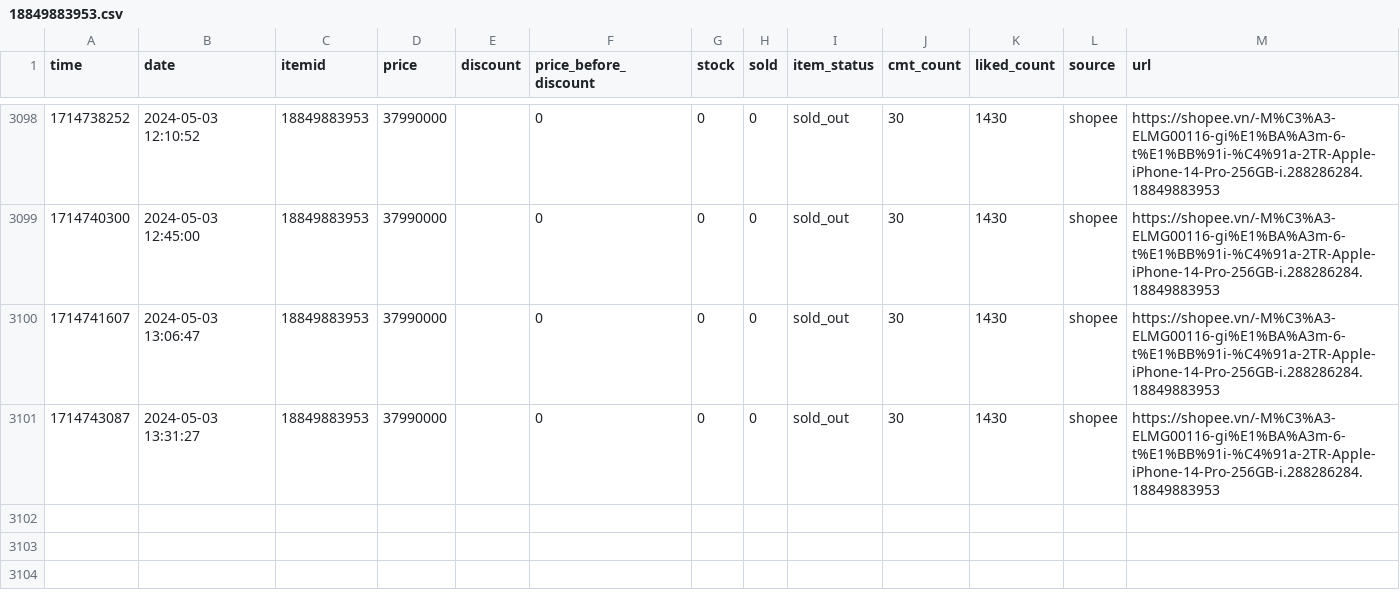
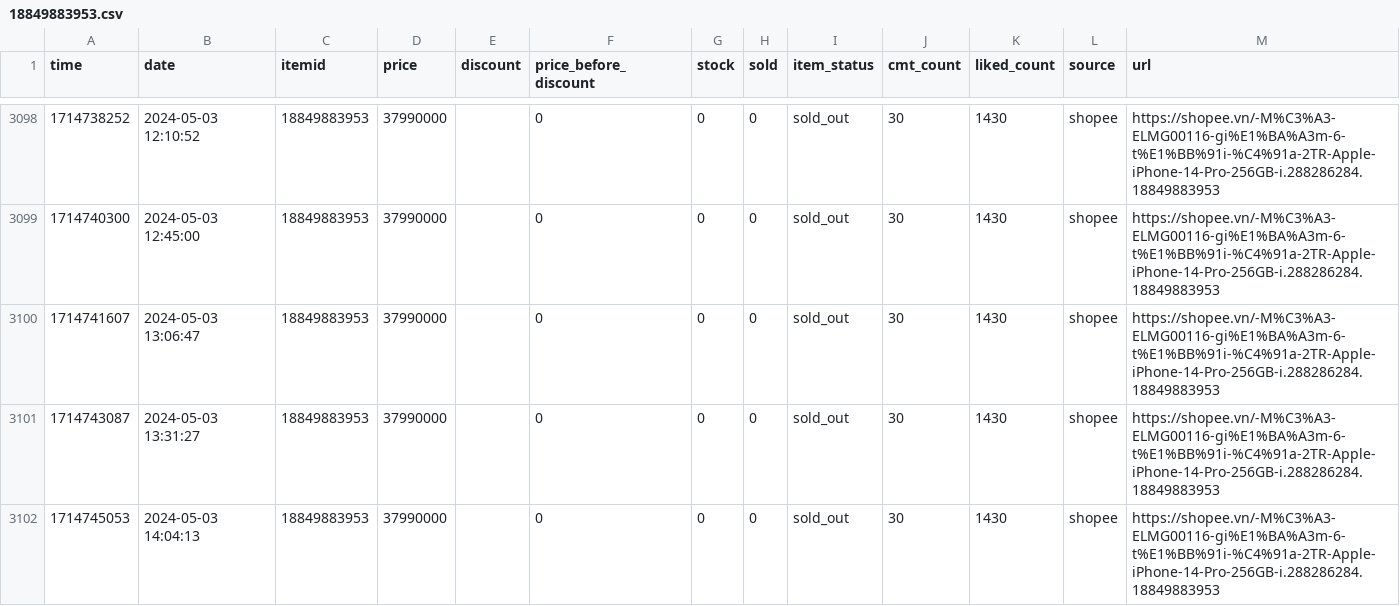
Before and after one commit to zaivi/cicd-tracking-retails-price, a CSV file: data/history/18849883953.csv, drawn as a sheet; only a part is shown, gaps mark what is left out; the diff names each change by its address in the sheet, - before the commit and + after, or states it on an @@ line.

```diff
--- a/data/history/18849883953.csv
+++ b/data/history/18849883953.csv
+row 3102: 1714745053 | 2024-05-03 14:04:13 | 18849883953 | 37990000 |  | 0 | 0 | 0 | sold_out | 30 | 1430 | shopee | https://shopee.vn/-M%C3%A3-ELMG00116-gi%E1%BA%A3m-6-t%E1%BB%91i-%C4%91a-2TR-Apple-iPhone-14-Pro-256GB-i.288286284.18849883953
```
Also changed, not shown: data/history/12542067258.csv, data/history/21643101901.csv, 17 other files.
